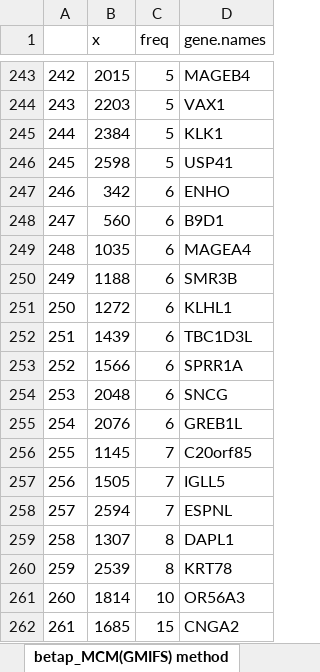
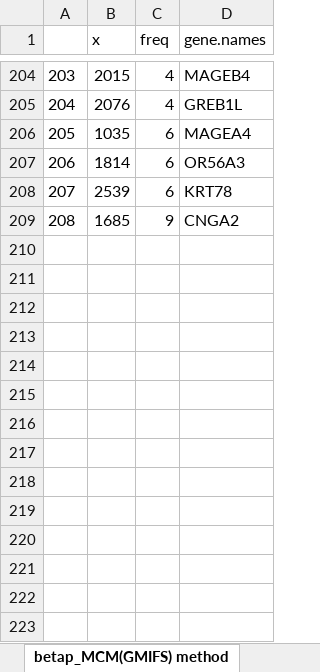
Before and after one commit to fatihki/penMCFM, an Excel workbook: TCGA-BRCA Application/Results/Selected_genes_for_Scenario_2.xlsx, sheet betap_MCM(GMIFS) method, drawn as a sheet; only a part is shown, gaps mark what is left out; values as stored, in another font and other column widths than the file's, no borders; removed rows and columns are numbered as before the commit, all else as after; the diff covers the shown part only; the diff names each change by its address in the sheet, - before the commit and + after, or states it on an @@ line.

```diff
--- a/TCGA-BRCA Application/Results/Selected_genes_for_Scenario_2.xlsx (sheet betap_MCM(GMIFS) method)
+++ b/TCGA-BRCA Application/Results/Selected_genes_for_Scenario_2.xlsx (sheet betap_MCM(GMIFS) method)
@@ column A renumbered from row 3 down @@
-C204 (freq): 5
+C204 (freq): 4
-row 244: 243 | 2203 | 5 | VAX1
-row 245: 244 | 2384 | 5 | KLK1
-row 246: 245 | 2598 | 5 | USP41
-row 247: 246 | 342 | 6 | ENHO
-row 248: 247 | 560 | 6 | B9D1
+row 205: 204 | 2076 | 4 | GREB1L
-row 250: 249 | 1188 | 6 | SMR3B
-row 251: 250 | 1272 | 6 | KLHL1
-row 252: 251 | 1439 | 6 | TBC1D3L
-row 253: 252 | 1566 | 6 | SPRR1A
-row 254: 253 | 2048 | 6 | SNCG
-row 255: 254 | 2076 | 6 | GREB1L
-row 256: 255 | 1145 | 7 | C20orf85
-row 257: 256 | 1505 | 7 | IGLL5
-row 258: 257 | 2594 | 7 | ESPNL
-row 259: 258 | 1307 | 8 | DAPL1
-row 260: 259 | 2539 | 8 | KRT78
-C207 (freq): 10
+C207 (freq): 6
+row 208: 207 | 2539 | 6 | KRT78
-C209 (freq): 15
+C209 (freq): 9
```
Also changed, not shown: 141 added rows, 180 removed rows and 2 edited cells elsewhere in this sheet, sheet bp_MCM(GMIFS) method, TCGA-BRCA Application/Results/GO_KEGG_EA_results_for_Scenario_1.xlsx, TCGA-BRCA Application/Results/GO_KEGG_EA_results_for_Scenario_2.xlsx, 2 other files.
